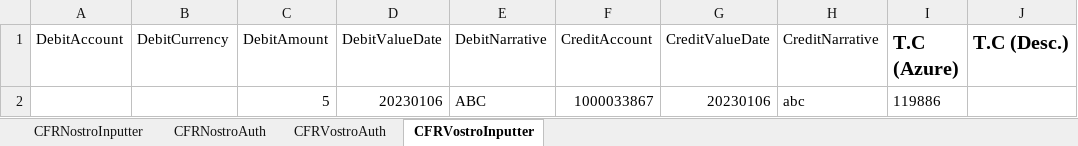
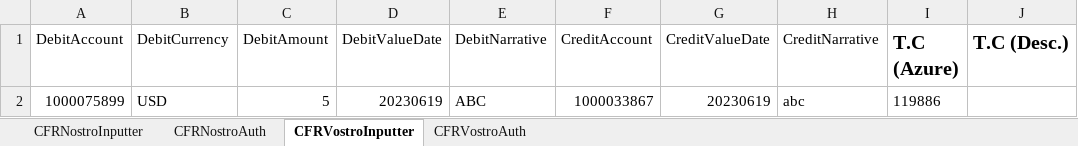
Before and after one commit to saribshamim001/storage, an Excel workbook: Excel Data/CentralizedForiegnRemittance.xlsx, sheet CFRVostroInputter, drawn as a sheet; only a part is shown; values as stored, in another font and other column widths than the file's, no borders; the diff names each change by its address in the sheet, - before the commit and + after, or states it on an @@ line.

```diff
--- a/Excel Data/CentralizedForiegnRemittance.xlsx (sheet CFRVostroInputter)
+++ b/Excel Data/CentralizedForiegnRemittance.xlsx (sheet CFRVostroInputter)
@@ sheet tab order changed: CFRNostroInputter | CFRNostroAuth | CFRVostroInputter | CFRVostroAuth @@
-A2 (DebitAccount): (empty)
+A2 (DebitAccount): 1000075899
-B2 (DebitCurrency): (empty)
+B2 (DebitCurrency): USD
-D2 (DebitValueDate): 20230106
+D2 (DebitValueDate): 20230619
-G2 (CreditValueDate): 20230106
+G2 (CreditValueDate): 20230619
```
Also changed, not shown: sheet CFRNostroInputter, Data/CDRIssuanceinput.xlsx, Data/CFRNastoInputter.xlsx, 3 other files.
